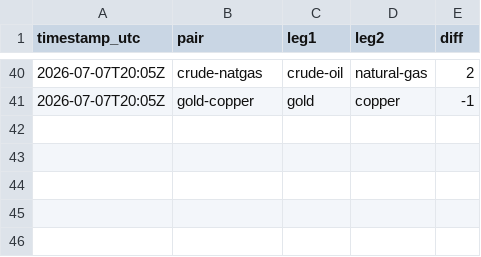
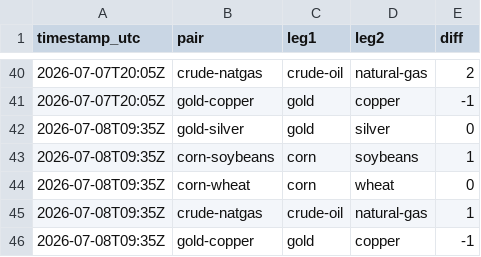
Before and after one commit to robertbennett87/TPRV, a CSV file: history/pairs.csv, drawn as a sheet; only a part is shown, gaps mark what is left out; the diff names each change by its address in the sheet, - before the commit and + after, or states it on an @@ line.

```diff
--- a/history/pairs.csv
+++ b/history/pairs.csv
+row 42: 2026-07-08T09:35Z | gold-silver | gold | silver | 0
+row 43: 2026-07-08T09:35Z | corn-soybeans | corn | soybeans | 1
+row 44: 2026-07-08T09:35Z | corn-wheat | corn | wheat | 0
+row 45: 2026-07-08T09:35Z | crude-natgas | crude-oil | natural-gas | 1
+row 46: 2026-07-08T09:35Z | gold-copper | gold | copper | -1
```
Also changed, not shown: history/scores.csv, 3 other files.
